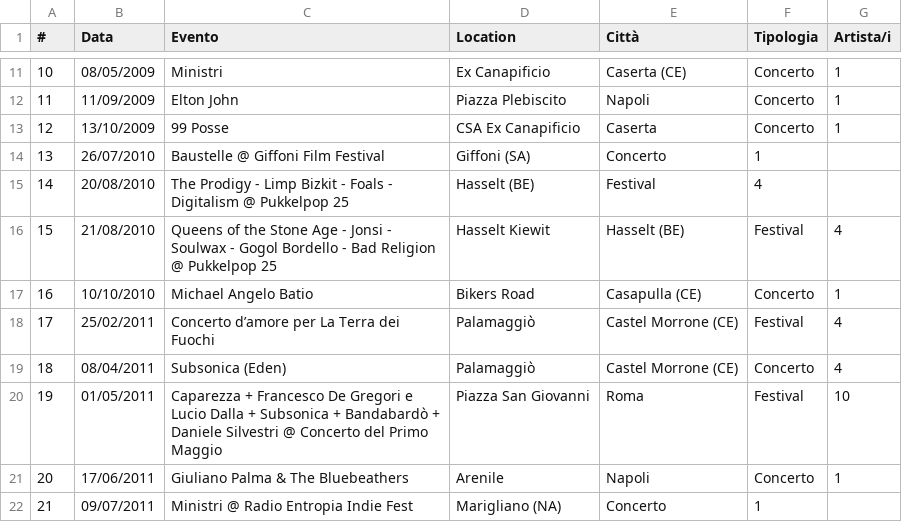
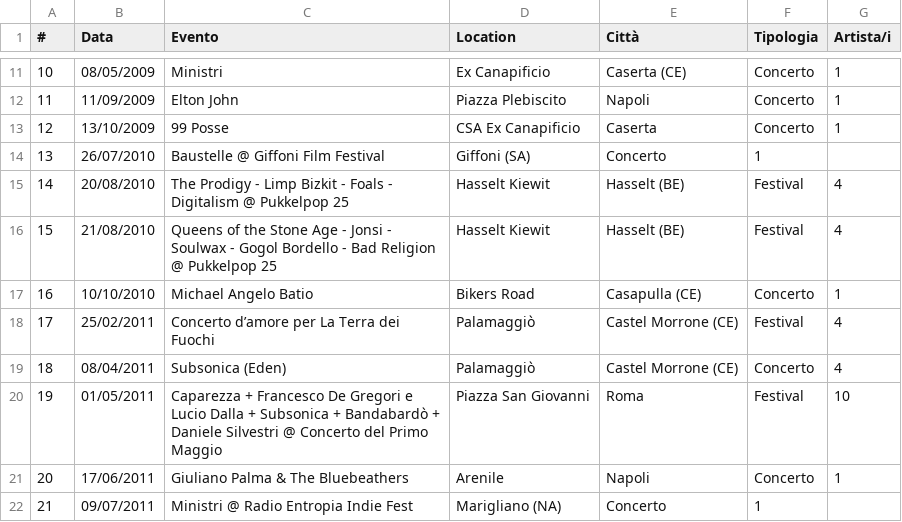
Before and after one commit to fabioviggiano/musica, a CSV file: concerti/storico-database/Concerti.csv, drawn as a sheet; only a part is shown, gaps mark what is left out.

Commit message:
Fix location for The Prodigy concert entry

```diff
--- a/concerti/storico-database/Concerti.csv
+++ b/concerti/storico-database/Concerti.csv
@@ -14,3 +14,3 @@
 13,26/07/2010,Baustelle @ Giffoni Film Festival,Giffoni (SA),Concerto,1
-14,20/08/2010,The Prodigy - Limp Bizkit - Foals - Digitalism @ Pukkelpop 25,Hasselt (BE),Festival,4
+14,20/08/2010,The Prodigy - Limp Bizkit - Foals - Digitalism @ Pukkelpop 25,Hasselt Kiewit,Hasselt (BE),Festival,4
 15,21/08/2010,Queens of the Stone Age - Jonsi - Soulwax - Gogol Bordello - Bad Religion @ Pukkelpop 25,Hasselt Kiewit,Hasselt (BE),Festival,4
```
